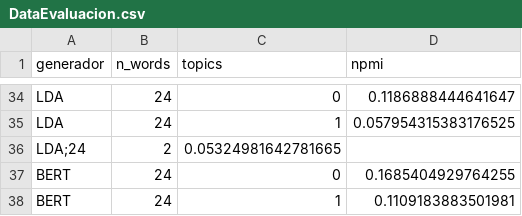
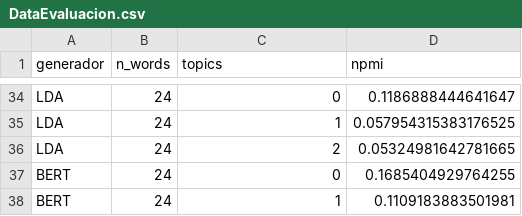
Before and after one commit to gacora/datos, a CSV file: DataEvaluacion.csv, drawn as a sheet; only a part is shown, gaps mark what is left out; removed rows and columns are numbered as before the commit, all else as after; the diff names each change by its address in the sheet, - before the commit and + after, or states it on an @@ line.

Commit message:
Update DataEvaluacion.csv

```diff
--- a/DataEvaluacion.csv
+++ b/DataEvaluacion.csv
-row 36: LDA;24 | 2 | 0.05324981642781665
+row 36: LDA | 24 | 2 | 0.05324981642781665
```
